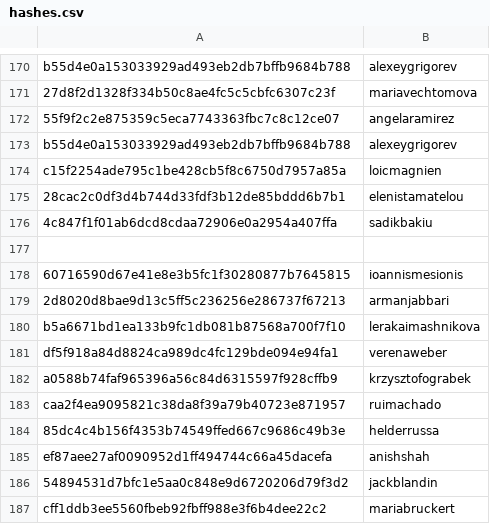
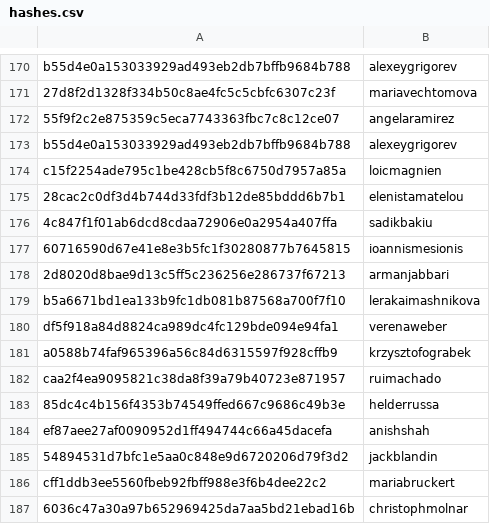
Before and after one commit to RevathyRamalingam/datatalksclub.github.io, a CSV file: scripts/data/hashes.csv, drawn as a sheet; only a part is shown, gaps mark what is left out.

Commit message:
Update hashes.csv

```diff
--- a/scripts/data/hashes.csv
+++ b/scripts/data/hashes.csv
@@ -176,3 +176,2 @@ c15f2254ade795c1be428cb5f8c6750d7957a85a,loicmagnien
 4c847f1f01ab6dcd8cdaa72906e0a2954a407ffa,sadikbakiu
-
 60716590d67e41e8e3b5fc1f30280877b7645815,ioannismesionis
@@ -187 +186,2 @@ ef87aee27af0090952d1ff494744c66a45dacefa,anishshah
 cff1ddb3ee5560fbeb92fbff988e3f6b4dee22c2,mariabruckert
+6036c47a30a97b652969425da7aa5bd21ebad16b,christophmolnar
```
